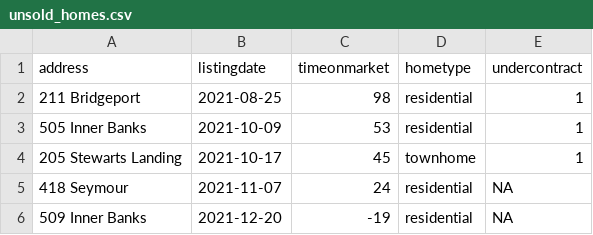
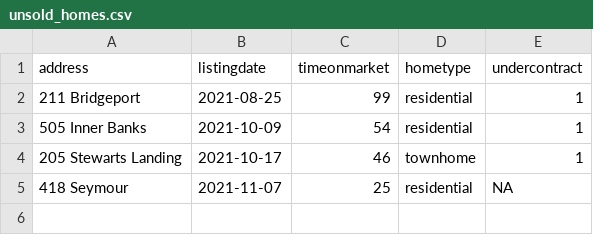
Before and after one commit to robhanssen/glenlake-homesales-old, a CSV file: data/unsold_homes.csv, drawn as a sheet.

```diff
--- a/data/unsold_homes.csv
+++ b/data/unsold_homes.csv
@@ -1,6 +1,5 @@
 address,listingdate,timeonmarket,hometype,undercontract
-211 Bridgeport,2021-08-25,98,residential,1
-505 Inner Banks,2021-10-09,53,residential,1
-205 Stewarts Landing,2021-10-17,45,townhome,1
-418 Seymour,2021-11-07,24,residential,NA
-509 Inner Banks,2021-12-20,-19,residential,NA
+211 Bridgeport,2021-08-25,99,residential,1
+505 Inner Banks,2021-10-09,54,residential,1
+205 Stewarts Landing,2021-10-17,46,townhome,1
+418 Seymour,2021-11-07,25,residential,NA
```
Also changed, not shown: data/listings-by-year.csv, data/median-time-on-market.csv, 26 other files.
